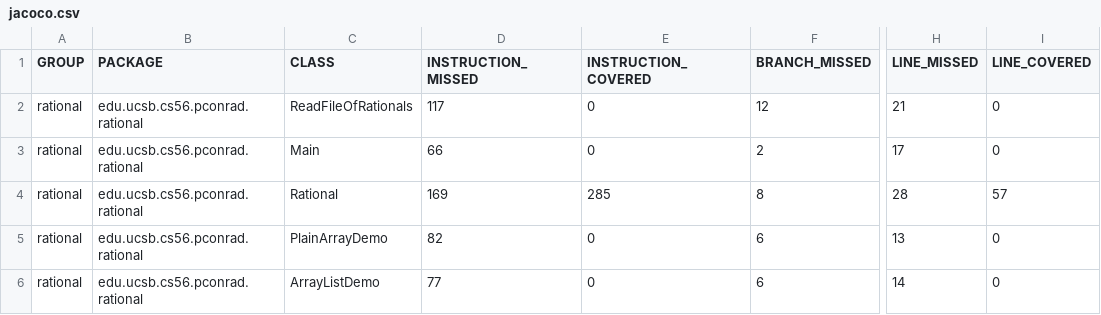
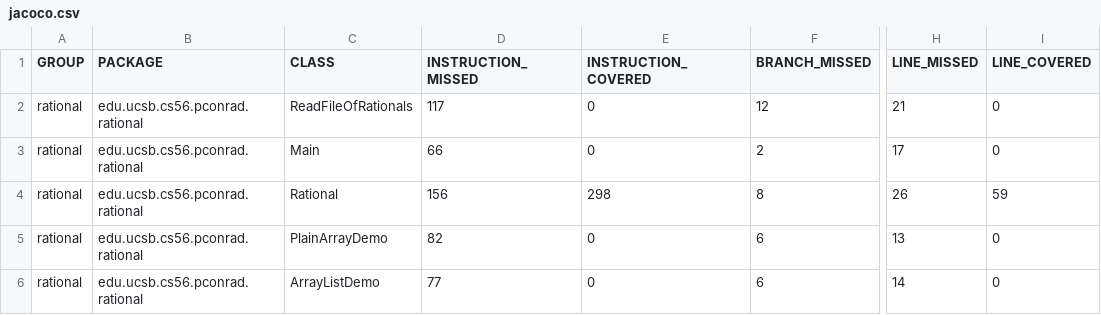
Before and after one commit to ucsb-cs56-pconrad/cs56-rational-ex15, a CSV file: docs/jacoco/jacoco.csv, drawn as a sheet; only a part is shown, gaps mark what is left out; the diff names each change by its address in the sheet, - before the commit and + after, or states it on an @@ line.

```diff
--- a/docs/jacoco/jacoco.csv
+++ b/docs/jacoco/jacoco.csv
-D4 (INSTRUCTION_MISSED): 169
+D4 (INSTRUCTION_MISSED): 156
-E4 (INSTRUCTION_COVERED): 285
+E4 (INSTRUCTION_COVERED): 298
-H4 (LINE_MISSED): 28
+H4 (LINE_MISSED): 26
-I4 (LINE_COVERED): 57
+I4 (LINE_COVERED): 59
```
Also changed, not shown: 8 other files.
